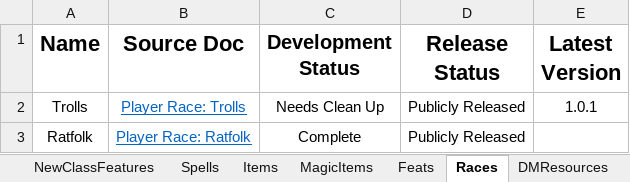
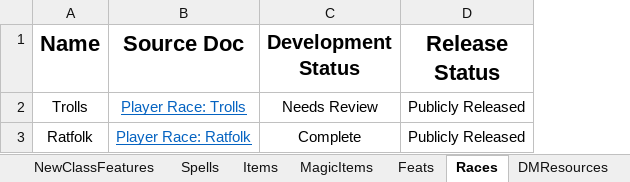
Before and after one commit to HankSnouwaert/DnD-Homebrew, an Excel workbook: ContentList.xlsx, sheet Races, drawn as a sheet; values as stored, in another font and other column widths than the file's, no borders; conditional formats not drawn; the diff names each change by its address in the sheet, - before the commit and + after, or states it on an @@ line.

Commit message:
Clean up footers on Troll doc

```diff
--- a/ContentList.xlsx (sheet Races)
+++ b/ContentList.xlsx (sheet Races)
-column E (Latest Version), row 2: 1.0.1
-C2 (Development Status): Needs Clean Up
+C2 (Development Status): Needs Review
```
Also changed, not shown: sheet Subclasses, 1 other file.
